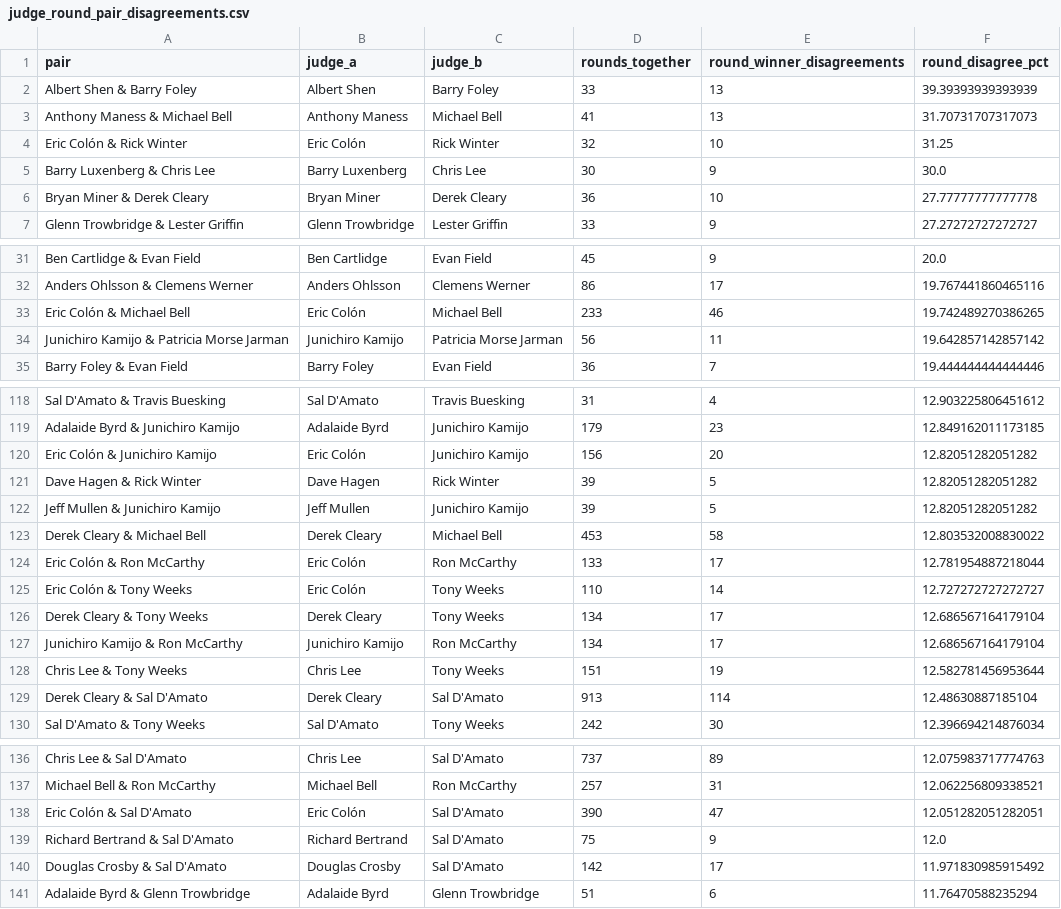
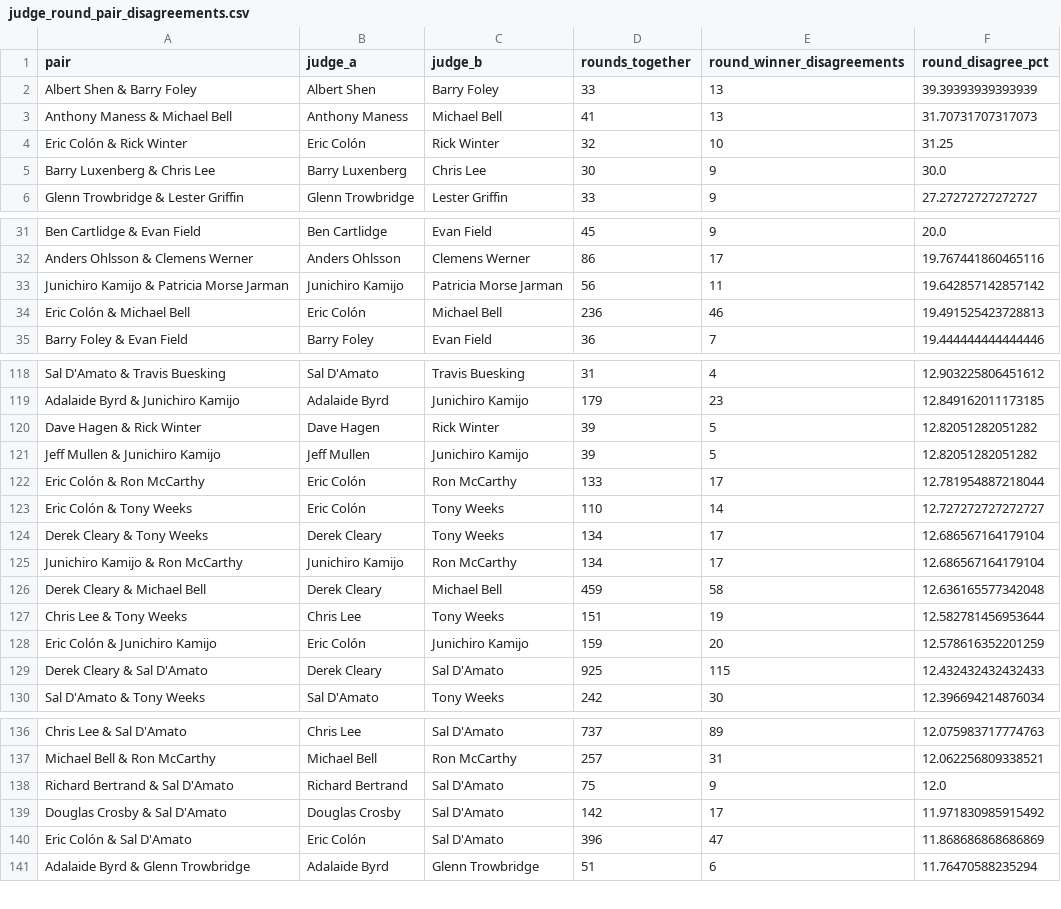
Before and after one commit to martindavies-code/ufc-judging-analysis, a CSV file: data/judge_round_pair_disagreements.csv, drawn as a sheet; only a part is shown, gaps mark what is left out; the diff covers the shown part only.

```diff
--- a/data/judge_round_pair_disagreements.csv
+++ b/data/judge_round_pair_disagreements.csv
@@ -5,3 +5,2 @@ Eric Colón & Rick Winter,Eric Colón,Rick Winter,32,10,31.25
 Barry Luxenberg & Chris Lee,Barry Luxenberg,Chris Lee,30,9,30.0
-Bryan Miner & Derek Cleary,Bryan Miner,Derek Cleary,36,10,27.77777777777778
 Glenn Trowbridge & Lester Griffin,Glenn Trowbridge,Lester Griffin,33,9,27.27272727272727
@@ -32,4 +32,4 @@ Ben Cartlidge & Evan Field,Ben Cartlidge,Evan Field,45,9,20.0
 Anders Ohlsson & Clemens Werner,Anders Ohlsson,Clemens Werner,86,17,19.767441860465116
-Eric Colón & Michael Bell,Eric Colón,Michael Bell,233,46,19.742489270386265
 Junichiro Kamijo & Patricia Morse Jarman,Junichiro Kamijo,Patricia Morse Jarman,56,11,19.642857142857142
+Eric Colón & Michael Bell,Eric Colón,Michael Bell,236,46,19.491525423728813
 Barry Foley & Evan Field,Barry Foley,Evan Field,36,7,19.444444444444446
@@ -119,6 +119,4 @@ Sal D'Amato & Travis Buesking,Sal D'Amato,Travis Buesking,31,4,12.90322580645161
 Adalaide Byrd & Junichiro Kamijo,Adalaide Byrd,Junichiro Kamijo,179,23,12.849162011173185
-Eric Colón & Junichiro Kamijo,Eric Colón,Junichiro Kamijo,156,20,12.82051282051282
 Dave Hagen & Rick Winter,Dave Hagen,Rick Winter,39,5,12.82051282051282
 Jeff Mullen & Junichiro Kamijo,Jeff Mullen,Junichiro Kamijo,39,5,12.82051282051282
-Derek Cleary & Michael Bell,Derek Cleary,Michael Bell,453,58,12.803532008830022
 Eric Colón & Ron McCarthy,Eric Colón,Ron McCarthy,133,17,12.781954887218044
@@ -127,4 +125,6 @@ Derek Cleary & Tony Weeks,Derek Cleary,Tony Weeks,134,17,12.686567164179104
 Junichiro Kamijo & Ron McCarthy,Junichiro Kamijo,Ron McCarthy,134,17,12.686567164179104
+Derek Cleary & Michael Bell,Derek Cleary,Michael Bell,459,58,12.636165577342048
 Chris Lee & Tony Weeks,Chris Lee,Tony Weeks,151,19,12.582781456953644
-Derek Cleary & Sal D'Amato,Derek Cleary,Sal D'Amato,913,114,12.48630887185104
+Eric Colón & Junichiro Kamijo,Eric Colón,Junichiro Kamijo,159,20,12.578616352201259
+Derek Cleary & Sal D'Amato,Derek Cleary,Sal D'Amato,925,115,12.432432432432433
 Sal D'Amato & Tony Weeks,Sal D'Amato,Tony Weeks,242,30,12.396694214876034
@@ -137,5 +137,5 @@ Chris Lee & Sal D'Amato,Chris Lee,Sal D'Amato,737,89,12.075983717774763
 Michael Bell & Ron McCarthy,Michael Bell,Ron McCarthy,257,31,12.062256809338521
-Eric Colón & Sal D'Amato,Eric Colón,Sal D'Amato,390,47,12.051282051282051
 Richard Bertrand & Sal D'Amato,Richard Bertrand,Sal D'Amato,75,9,12.0
 Douglas Crosby & Sal D'Amato,Douglas Crosby,Sal D'Amato,142,17,11.971830985915492
+Eric Colón & Sal D'Amato,Eric Colón,Sal D'Amato,396,47,11.868686868686869
 Adalaide Byrd & Glenn Trowbridge,Adalaide Byrd,Glenn Trowbridge,51,6,11.76470588235294
```
Also changed, not shown: 2 added rows, 1 removed row and 9 edited cells elsewhere in this file, data/judge_dissent_rankings.csv, data/judge_pair_disagreements.csv, 17 other files.
